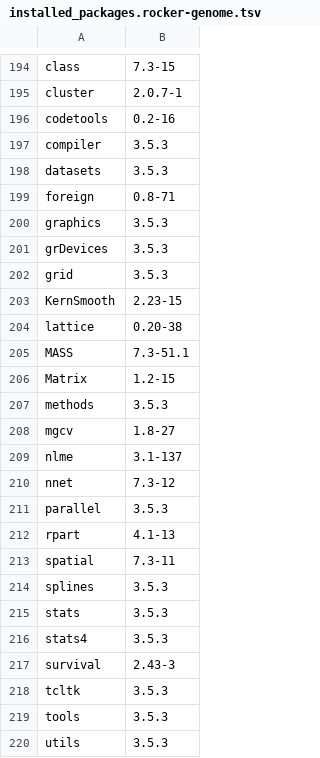
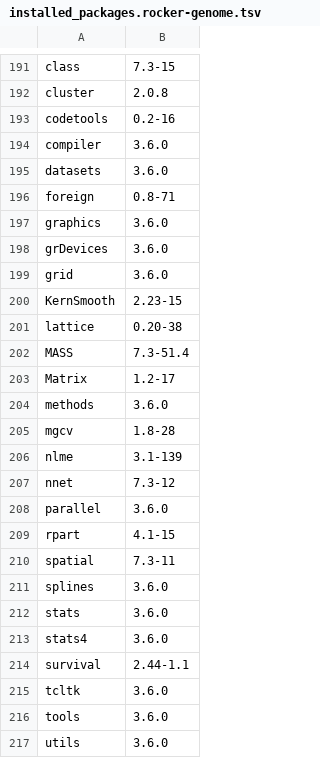
Before and after one commit to ccwang002/rocker-genome, a TSV file: installed_packages.rocker-genome.tsv, drawn as a sheet; only a part is shown, gaps mark what is left out; addresses are those after the commit; the diff covers the shown part only; the diff names each change by its address in the sheet, - before the commit and + after, or states it on an @@ line.

```diff
--- a/installed_packages.rocker-genome.tsv
+++ b/installed_packages.rocker-genome.tsv
-B192: 2.0.7-1
+B192: 2.0.8
-B194:B195: 3.5.3
+B194:B195: 3.6.0
-B197:B199: 3.5.3
+B197:B199: 3.6.0
-B202: 7.3-51.1
+B202: 7.3-51.4
-B203: 1.2-15
+B203: 1.2-17
-B204: 3.5.3
+B204: 3.6.0
-B205: 1.8-27
+B205: 1.8-28
-B206: 3.1-137
+B206: 3.1-139
-B208: 3.5.3
+B208: 3.6.0
-B209: 4.1-13
+B209: 4.1-15
-B211:B213: 3.5.3
+B211:B213: 3.6.0
-B214: 2.43-3
+B214: 2.44-1.1
-B215:B217: 3.5.3
+B215:B217: 3.6.0
```
Also changed, not shown: 3 added rows, 6 removed rows and 62 edited cells elsewhere in this file, installed_packages.rocker-transcriptome.tsv.
